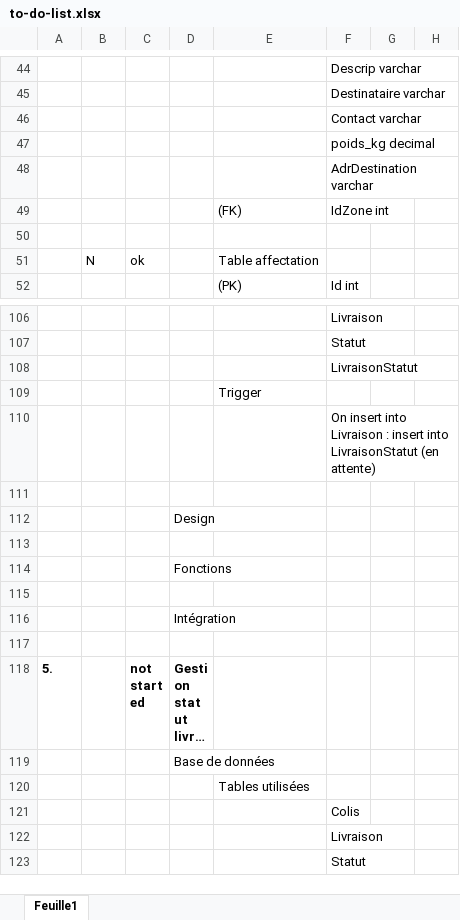
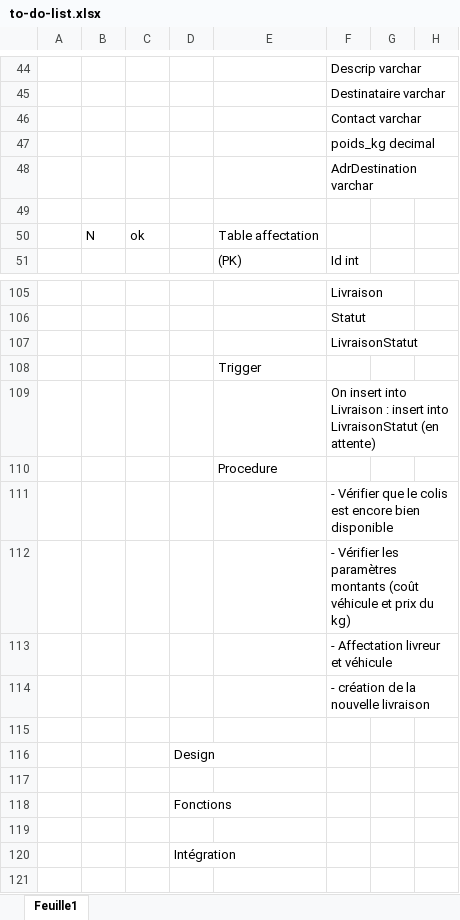
Before and after one commit to YvNathan/Examen-S3-ETU003973-ETU004346, an Excel workbook: to-do-list.xlsx, sheet Feuille1, drawn as a sheet; only a part is shown, gaps mark what is left out; the shorter side is filled out with more unchanged rows; long unchanged cells end in …; values as stored, in another font and other column widths than the file's, no borders; conditional formats not drawn; removed rows and columns are numbered as before the commit, all else as after; the diff names each change by its address in the sheet, - before the commit and + after, or states it on an @@ line.

Commit message:
procedure nouvelle livraison

```diff
--- a/to-do-list.xlsx (sheet Feuille1)
+++ b/to-do-list.xlsx (sheet Feuille1)
-row 49:  |  |  |  | (FK) | IdZone int
+row 110:  |  |  |  | Procedure
+row 111:  |  |  |  |  | - Vérifier que le colis est encore bien disponible
+row 112:  |  |  |  |  | - Vérifier les paramètres montants (coût véhicule et prix du kg)
+row 113:  |  |  |  |  | - Affectation livreur et véhicule
+row 114:  |  |  |  |  | - création de la nouvelle livraison
```
Also changed, not shown: 1 other file.
